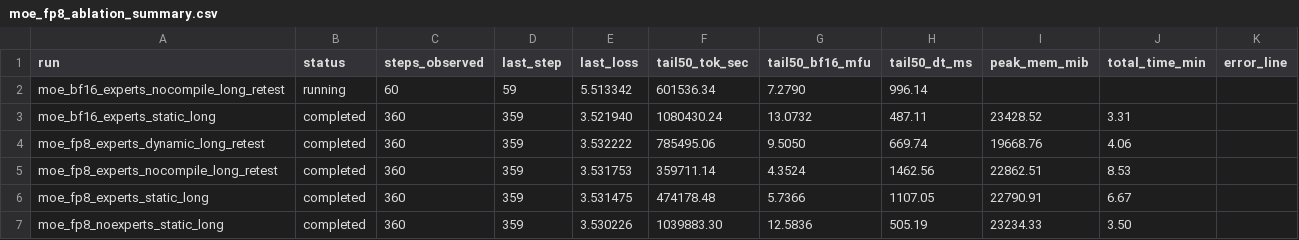
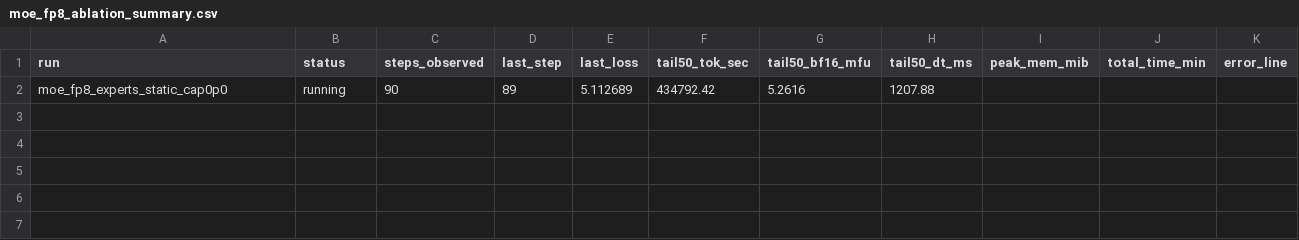
Before and after one commit to xiaobo-yang/nanochat, a CSV file: tmp_report/metrics/moe_fp8_ablation_summary.csv, drawn as a sheet.

```diff
--- a/tmp_report/metrics/moe_fp8_ablation_summary.csv
+++ b/tmp_report/metrics/moe_fp8_ablation_summary.csv
@@ -1,7 +1,2 @@
 run,status,steps_observed,last_step,last_loss,tail50_tok_sec,tail50_bf16_mfu,tail50_dt_ms,peak_mem_mib,total_time_min,error_line
-moe_bf16_experts_nocompile_long_retest,running,60,59,5.513342,601536.34,7.2790,996.14,,,
-moe_bf16_experts_static_long,completed,360,359,3.521940,1080430.24,13.0732,487.11,23428.52,3.31,
-moe_fp8_experts_dynamic_long_retest,completed,360,359,3.532222,785495.06,9.5050,669.74,19668.76,4.06,
-moe_fp8_experts_nocompile_long_retest,completed,360,359,3.531753,359711.14,4.3524,1462.56,22862.51,8.53,
-moe_fp8_experts_static_long,completed,360,359,3.531475,474178.48,5.7366,1107.05,22790.91,6.67,
-moe_fp8_noexperts_static_long,completed,360,359,3.530226,1039883.30,12.5836,505.19,23234.33,3.50,
+moe_fp8_experts_static_cap0p0,running,90,89,5.112689,434792.42,5.2616,1207.88,,,
```
Also changed, not shown: 7 other files.
